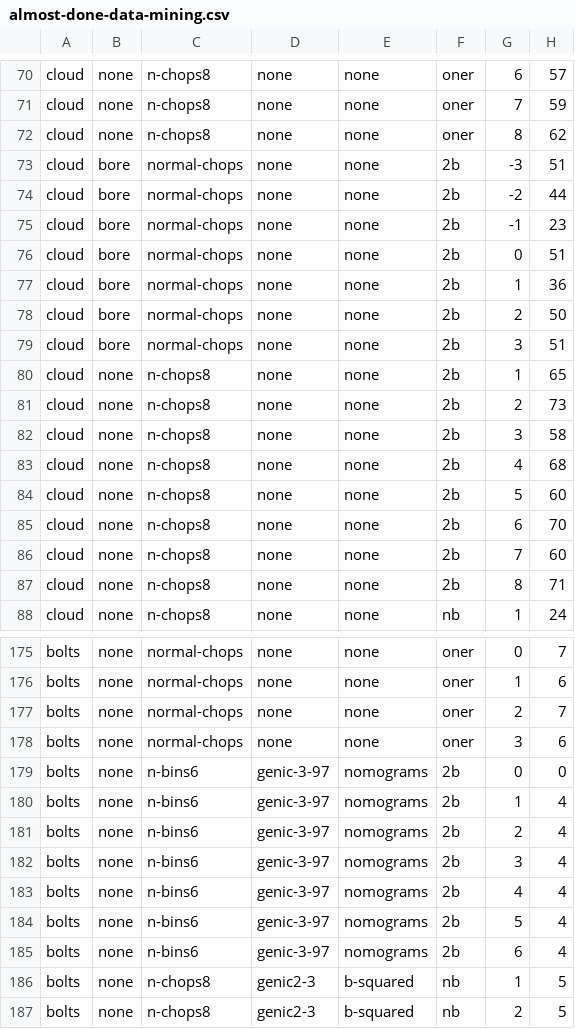
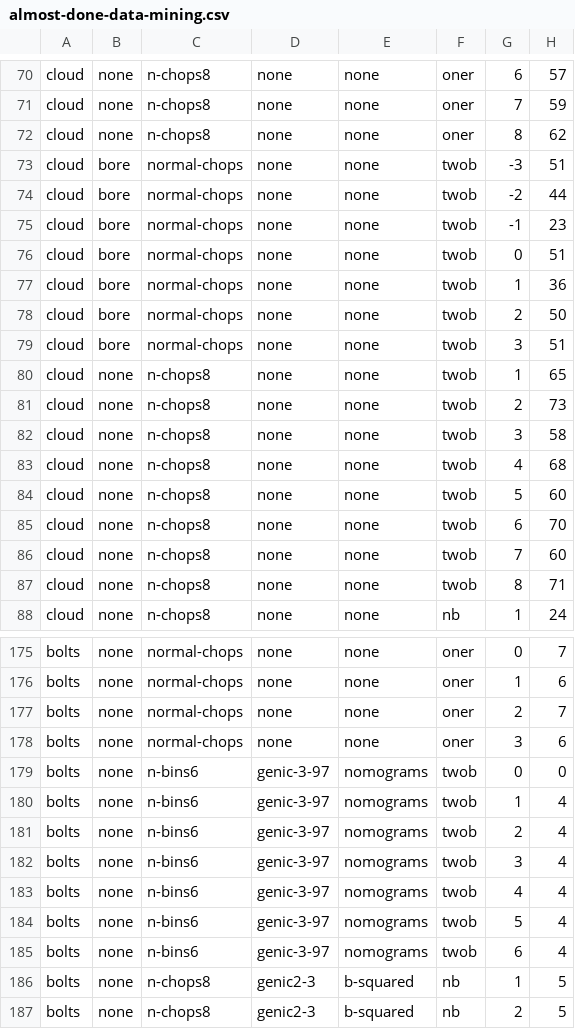
Before and after one commit to Yibiao/ourmine, a CSV file: branches/23/our/almost-done-data-mining.csv, drawn as a sheet; only a part is shown, gaps mark what is left out; the diff covers the shown part only; the diff names each change by its address in the sheet, - before the commit and + after, or states it on an @@ line.

Commit message:
Luckily, up arrow is ready to help me re-commit this file.

```diff
--- a/branches/23/our/almost-done-data-mining.csv
+++ b/branches/23/our/almost-done-data-mining.csv
-F73:F87: 2b
+F73:F87: twob
-F179:F185: 2b
+F179:F185: twob
```
Also changed, not shown: 44 edited cells elsewhere in this file.
